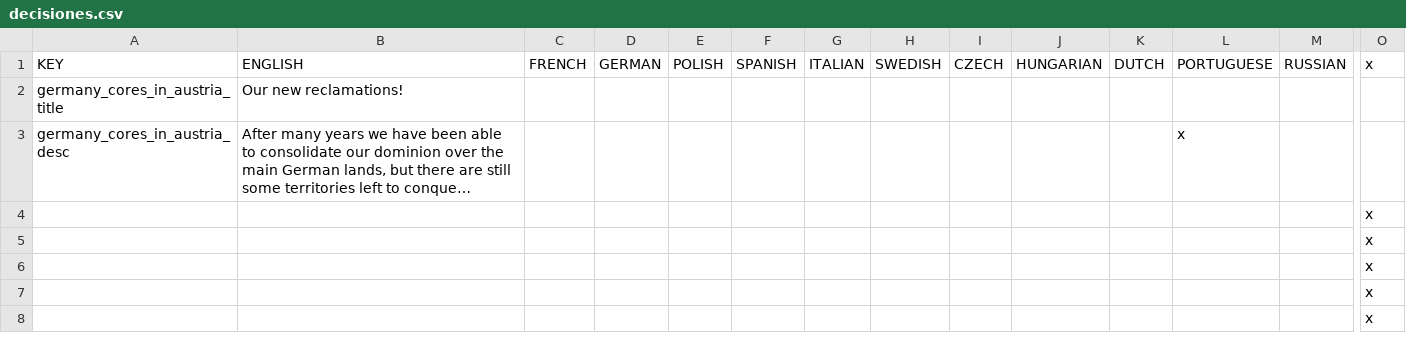
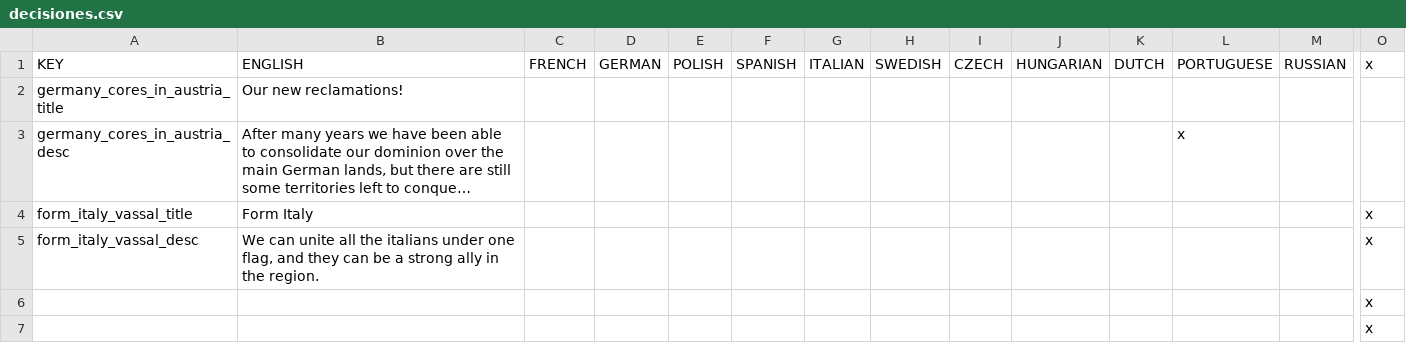
Before and after one commit to DGamers-64/A-Little-Mod, a CSV file: ALMv2/localisation/decisiones.csv, drawn as a sheet; only a part is shown, gaps mark what is left out; the shorter side is filled out with more unchanged rows; long unchanged cells end in …; removed rows and columns are numbered as before the commit, all else as after; rows hold the shown columns only; the diff names each change by its address in the sheet, - before the commit and + after, or states it on an @@ line.

Commit message:
Decisión Formar Italia

```diff
--- a/ALMv2/localisation/decisiones.csv
+++ b/ALMv2/localisation/decisiones.csv
-row 4:  |  |  |  |  |  |  |  |  |  |  |  |  | x
-row 5:  |  |  |  |  |  |  |  |  |  |  |  |  | x
+row 4: form_italy_vassal_title | Form Italy |  |  |  |  |  |  |  |  |  |  |  | x
+row 5: form_italy_vassal_desc | We can unite all the italians under one flag, and they can be a strong ally in the region. |  |  |  |  |  |  |  |  |  |  |  | x
```
Also changed, not shown: ALMv2/localisation/eventos.csv, 4 other files.
